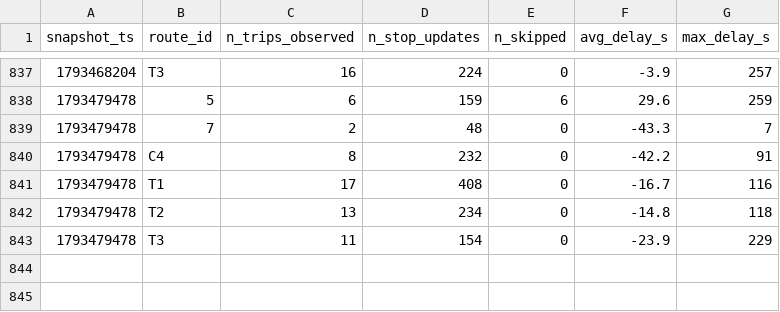
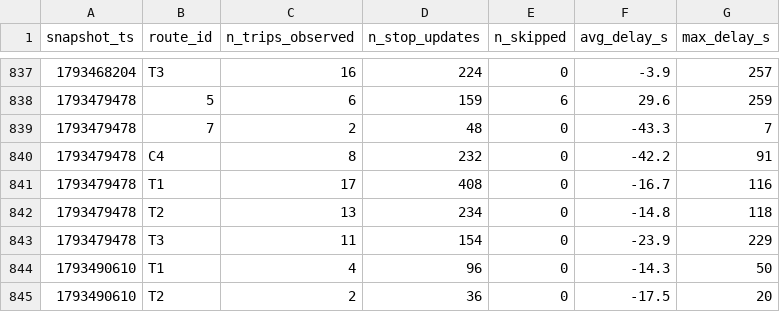
Before and after one commit to salmazaime/smart-mobility-lemans, a CSV file: data/history/route_delays_2026-10.csv, drawn as a sheet; only a part is shown, gaps mark what is left out.

```diff
--- a/data/history/route_delays_2026-10.csv
+++ b/data/history/route_delays_2026-10.csv
@@ -843 +843,3 @@ snapshot_ts,route_id,n_trips_observed,n_stop_updates,n_skipped,avg_delay_s,max_d
 1793479478,T3,11,154,0,-23.9,229
+1793490610,T1,4,96,0,-14.3,50
+1793490610,T2,2,36,0,-17.5,20
```
Also changed, not shown: 1 other file.
